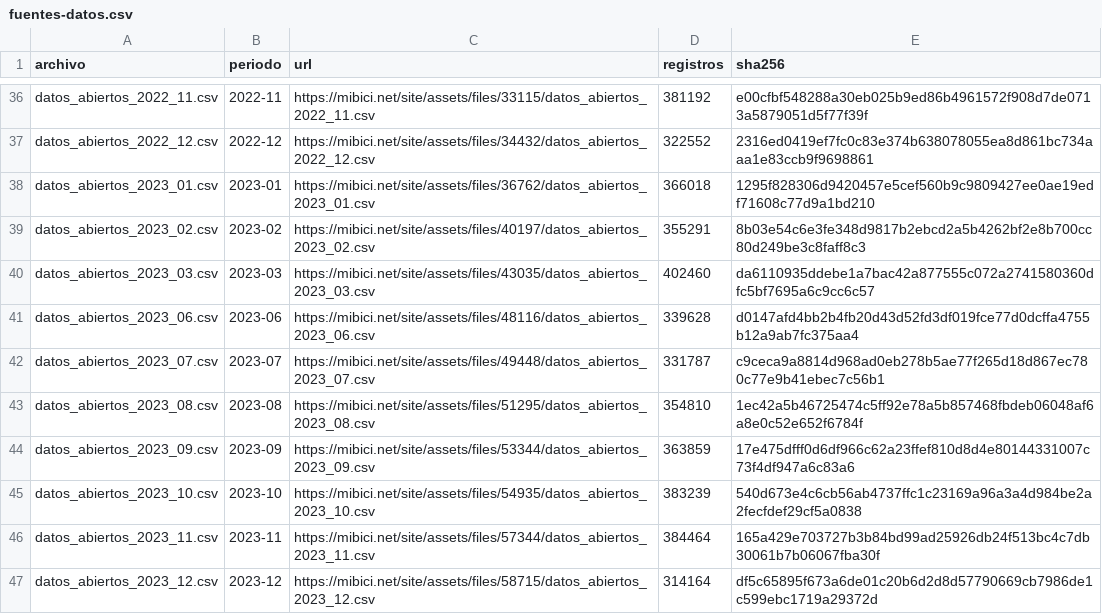
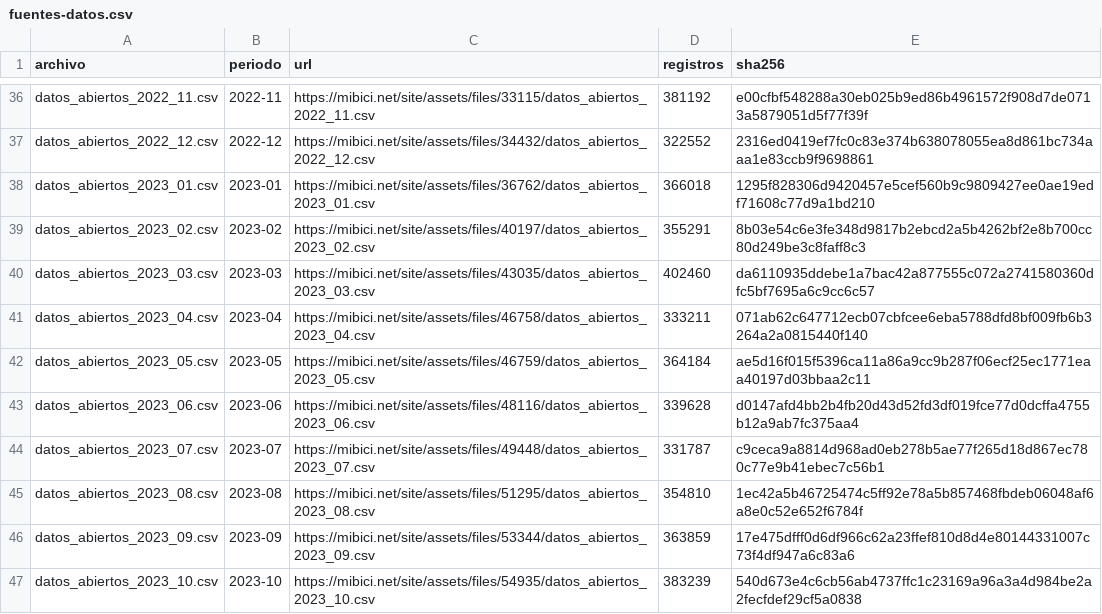
Before and after one commit to sanchezdavilaluisarturo/MLOps-ProyectoMiBici-Equipo7, a CSV file: references/fuentes-datos.csv, drawn as a sheet; only a part is shown, gaps mark what is left out; the shorter side is filled out with more unchanged rows.

```diff
--- a/references/fuentes-datos.csv
+++ b/references/fuentes-datos.csv
@@ -40,2 +40,4 @@ datos_abiertos_2023_02.csv,2023-02,https://mibici.net/site/assets/files/40197/da
 datos_abiertos_2023_03.csv,2023-03,https://mibici.net/site/assets/files/43035/datos_abiertos_2023_03.csv,402460,da6110935ddebe1a7bac42a877555c072a2741580360dfc5bf7695a6c9cc6c57
+datos_abiertos_2023_04.csv,2023-04,https://mibici.net/site/assets/files/46758/datos_abiertos_2023_04.csv,333211,071ab62c647712ecb07cbfcee6eba5788dfd8bf009fb6b3264a2a0815440f140
+datos_abiertos_2023_05.csv,2023-05,https://mibici.net/site/assets/files/46759/datos_abiertos_2023_05.csv,364184,ae5d16f015f5396ca11a86a9cc9b287f06ecf25ec1771eaa40197d03bbaa2c11
 datos_abiertos_2023_06.csv,2023-06,https://mibici.net/site/assets/files/48116/datos_abiertos_2023_06.csv,339628,d0147afd4bb2b4fb20d43d52fd3df019fce77d0dcffa4755b12a9ab7fc375aa4
```
Also changed, not shown: 4 other files.
